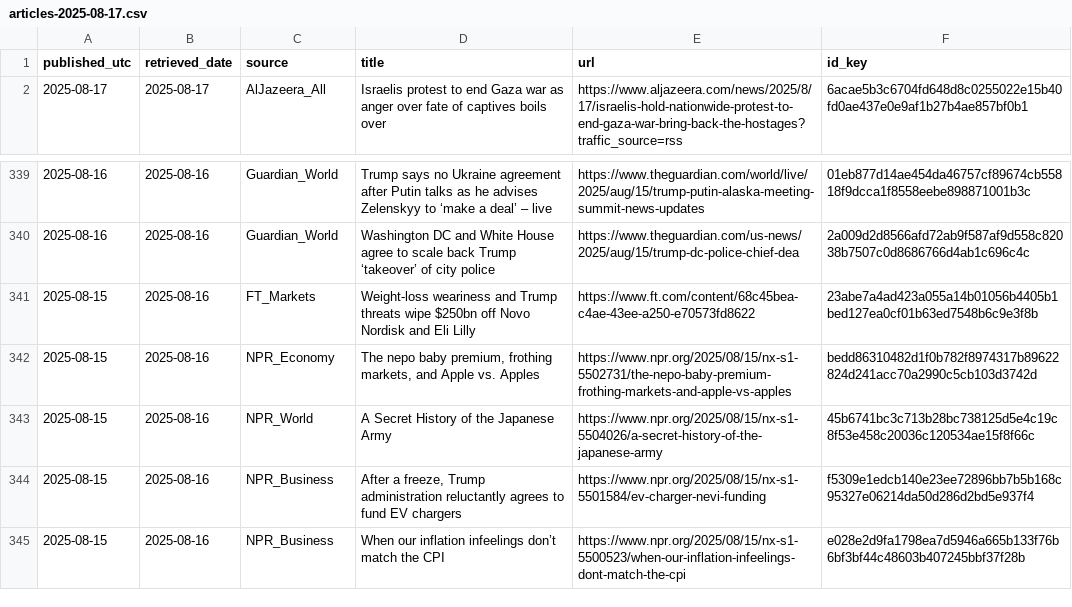
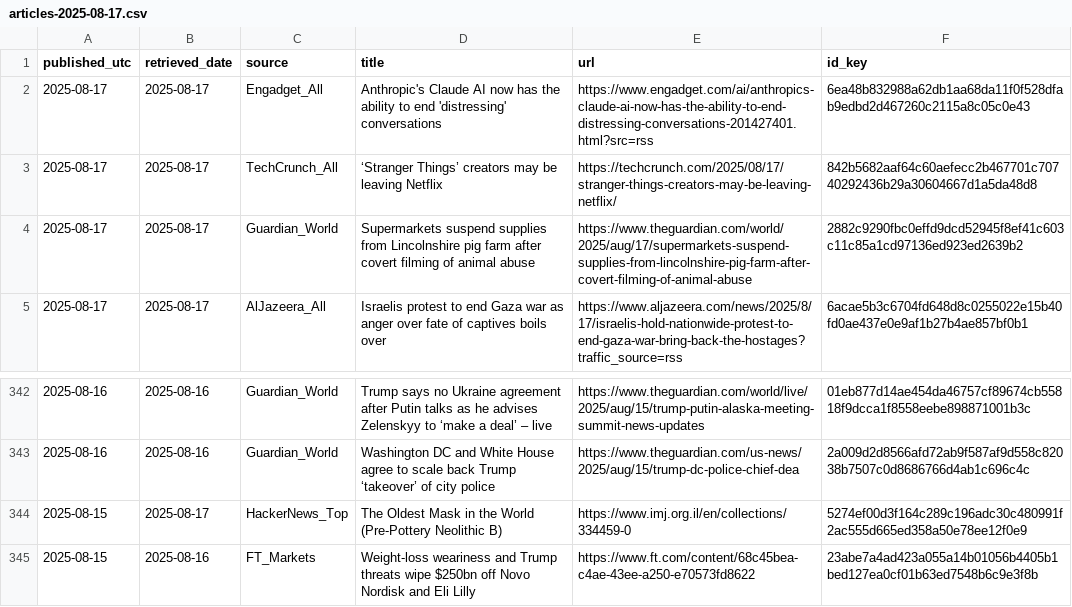
Before and after one commit to O0111lqczeadxws/rss-scanner, a CSV file: docs/archive/articles-2025-08-17.csv, drawn as a sheet; only a part is shown, gaps mark what is left out; the shorter side is filled out with more unchanged rows.

```diff
--- a/docs/archive/articles-2025-08-17.csv
+++ b/docs/archive/articles-2025-08-17.csv
@@ -1,2 +1,5 @@
 "published_utc","retrieved_date","source","title","url","id_key"
+"2025-08-17","2025-08-17","Engadget_All","Anthropic's Claude AI now has the ability to end 'distressing' conversations","https://www.engadget.com/ai/anthropics-claude-ai-now-has-the-ability-to-end-distressing-conversations-201427401.html?src=rss","6ea48b832988a62db1aa68da11f0f528dfab9edbd2d467260c2115a8c05c0e43"
+"2025-08-17","2025-08-17","TechCrunch_All","‘Stranger Things’ creators may be leaving Netflix","https://techcrunch.com/2025/08/17/stranger-things-creators-may-be-leaving-netflix/","842b5682aaf64c60aefecc2b467701c70740292436b29a30604667d1a5da48d8"
+"2025-08-17","2025-08-17","Guardian_World","Supermarkets suspend supplies from Lincolnshire pig farm after covert filming of animal abuse","https://www.theguardian.com/world/2025/aug/17/supermarkets-suspend-supplies-from-lincolnshire-pig-farm-after-covert-filming-of-animal-abuse","2882c9290fbc0effd9dcd52945f8ef41c603c11c85a1cd97136ed923ed2639b2"
 "2025-08-17","2025-08-17","AlJazeera_All","Israelis protest to end Gaza war as anger over fate of captives boils over","https://www.aljazeera.com/news/2025/8/17/israelis-hold-nationwide-protest-to-end-gaza-war-bring-back-the-hostages?traffic_source=rss","6acae5b3c6704fd648d8c0255022e15b40fd0ae437e0e9af1b27b4ae857bf0b1"
@@ -340,2 +343,3 @@
 "2025-08-16","2025-08-16","Guardian_World","Washington DC and White House agree to scale back Trump ‘takeover’ of city police","https://www.theguardian.com/us-news/2025/aug/15/trump-dc-police-chief-dea","2a009d2d8566afd72ab9f587af9d558c82038b7507c0d8686766d4ab1c696c4c"
+"2025-08-15","2025-08-17","HackerNews_Top","The Oldest Mask in the World (Pre-Pottery Neolithic B)","https://www.imj.org.il/en/collections/334459-0","5274ef00d3f164c289c196adc30c480991f2ac555d665ed358a50e78ee12f0e9"
 "2025-08-15","2025-08-16","FT_Markets","Weight-loss weariness and Trump threats wipe $250bn off Novo Nordisk and Eli Lilly","https://www.ft.com/content/68c45bea-c4ae-43ee-a250-e70573fd8622","23abe7a4ad423a055a14b01056b4405b1bed127ea0cf01b63ed7548b6c9e3f8b"
```
Also changed, not shown: docs/articles.csv, 5 other files.
